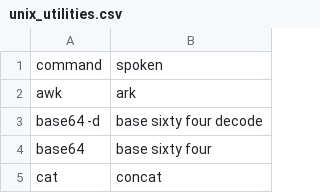
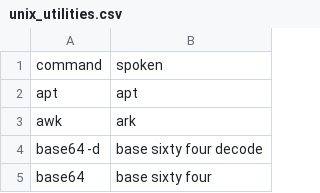
Before and after one commit to MartinRykfors/knausj_talon, a CSV file: settings/unix_utilities.csv, drawn as a sheet; only a part is shown; the shorter side is filled out with more unchanged rows; the diff names each change by its address in the sheet, - before the commit and + after, or states it on an @@ line.

Commit message:
Add `apt` to unix utilities

```diff
--- a/settings/unix_utilities.csv
+++ b/settings/unix_utilities.csv
+row 2: apt | apt
```
